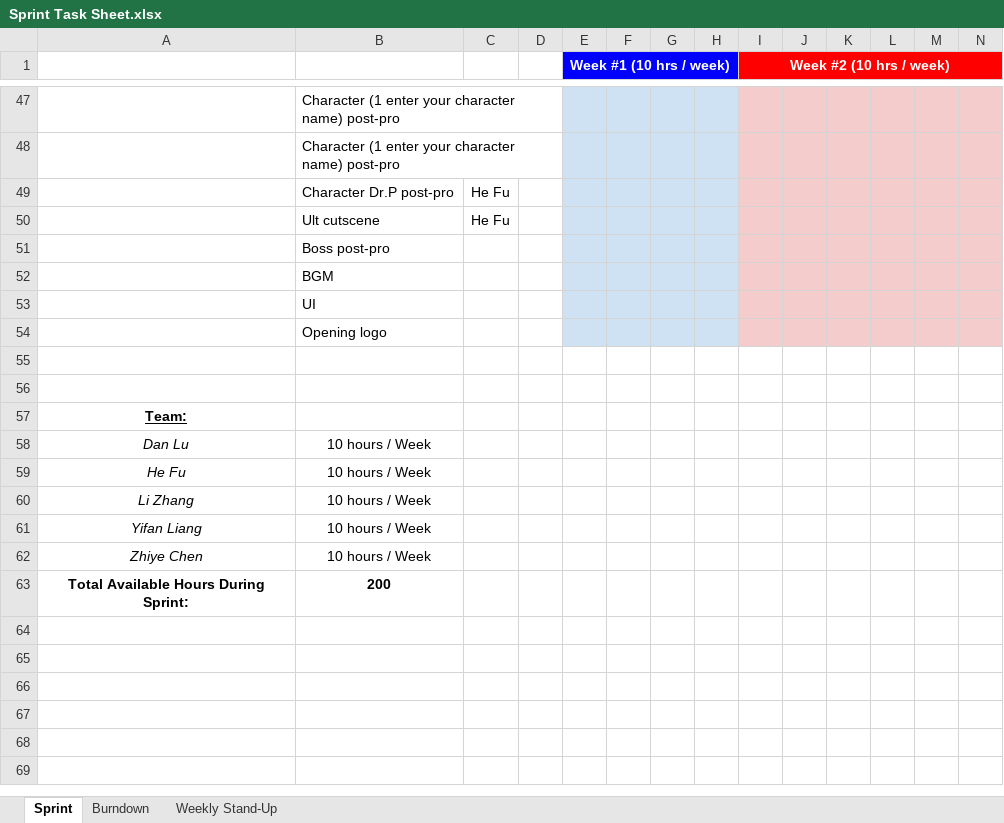
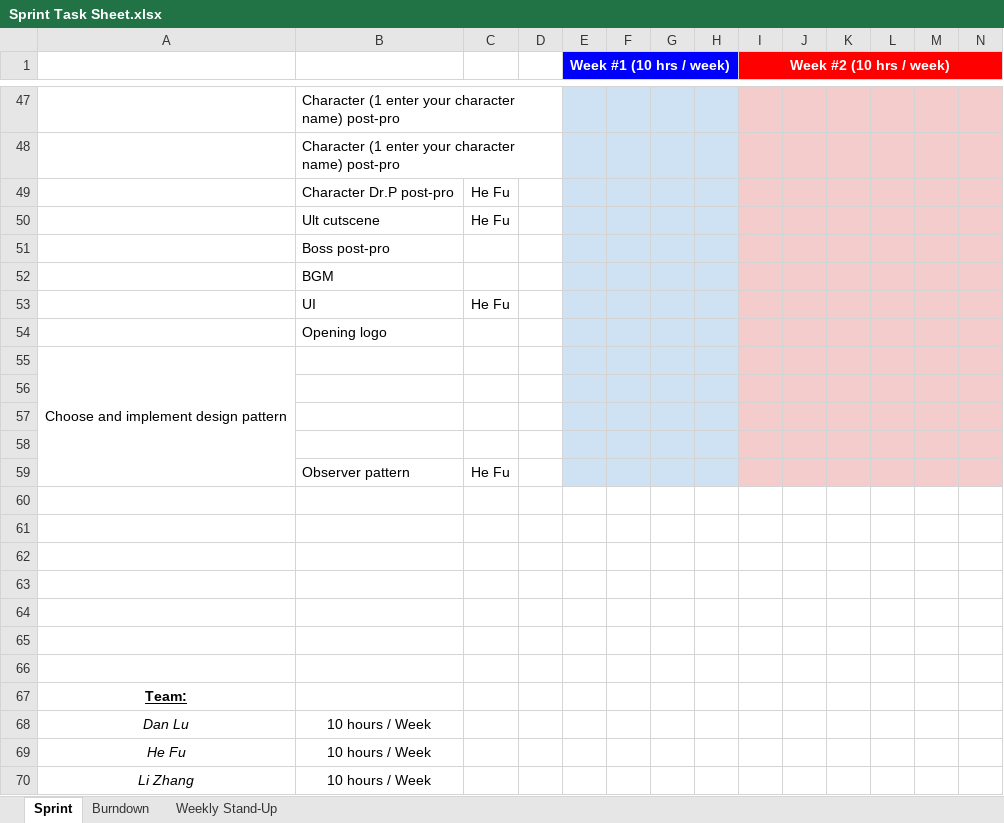
Before and after one commit to nguyensjsu/sp18-202-one-punch-man, an Excel workbook: Sprint Task Sheet.xlsx, sheet Sprint, drawn as a sheet; only a part is shown, gaps mark what is left out; the shorter side is filled out with more unchanged rows; values as stored, in another font and other column widths than the file's, no borders; rows hold the shown columns only; the diff names each change by its address in the sheet, - before the commit and + after, or states it on an @@ line.

```diff
--- a/Sprint Task Sheet.xlsx (sheet Sprint)
+++ b/Sprint Task Sheet.xlsx (sheet Sprint)
-C53: (empty)
+C53: He Fu
+row 55: Choose and implement design pattern
+row 56: (empty)
+row 57: (empty)
+row 58: (empty)
+row 59:  | Observer pattern | He Fu
+row 60: (empty)
+row 61: (empty)
+row 62: (empty)
+row 63: (empty)
+row 64: (empty)
```
Also changed, not shown: 12 other files.
